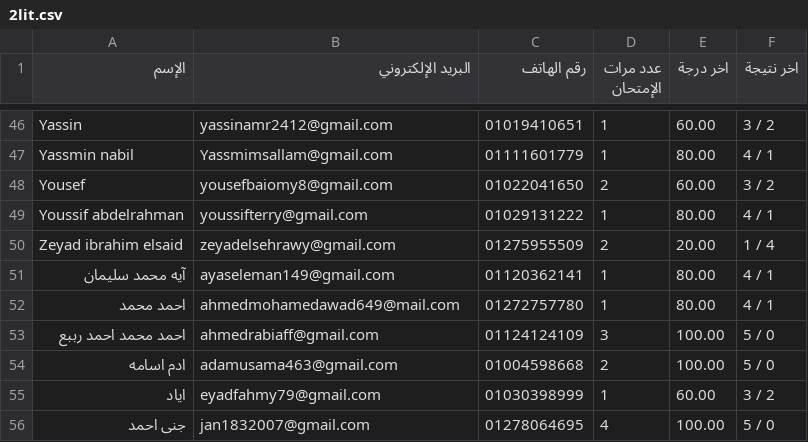
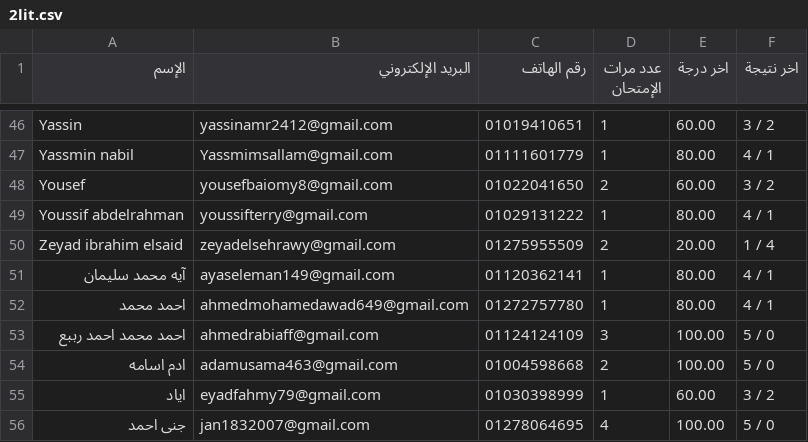
Before and after one commit to Harvovich/Marks-csv, a CSV file: 2lit.csv, drawn as a sheet; only a part is shown, gaps mark what is left out.

```diff
--- a/2lit.csv
+++ b/2lit.csv
@@ -51,3 +51,3 @@
 "آيه محمد سليمان","ayaseleman149@gmail.com","01120362141","1","80.00","4 / 1"
-"احمد محمد","ahmedmohamedawad649@mail.com","01272757780","1","80.00","4 / 1"
+"احمد محمد","ahmedmohamedawad649@gmail.com","01272757780","1","80.00","4 / 1"
 "احمد محمد احمد رببع","ahmedrabiaff@gmail.com","01124124109","3","100.00","5 / 0"
```
